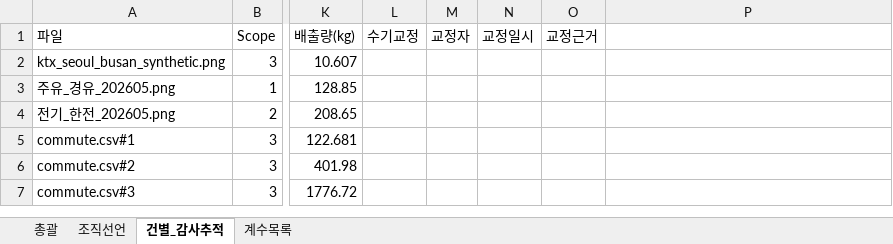
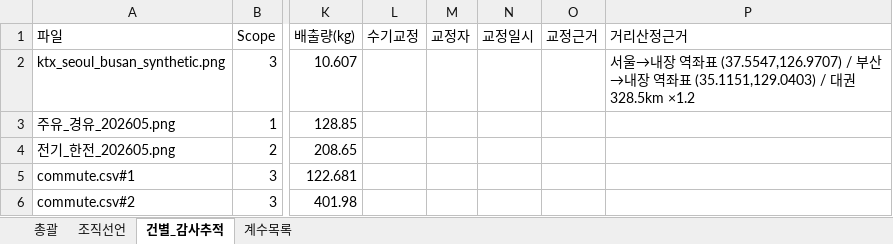
Before and after one commit to dillettante/carbonledger, an Excel workbook: examples/sample_output/report.xlsx, sheet 건별_감사추적, drawn as a sheet; only a part is shown, gaps mark what is left out; the shorter side is filled out with more unchanged rows; values as stored, in another font and other column widths than the file's, no borders; the diff names each change by its address in the sheet, - before the commit and + after, or states it on an @@ line.

```diff
--- a/examples/sample_output/report.xlsx (sheet 건별_감사추적)
+++ b/examples/sample_output/report.xlsx (sheet 건별_감사추적)
-P1: (empty)
+P1: 거리산정근거
-P2 (거리산정근거): (empty)
+P2 (거리산정근거): 서울→내장 역좌표 (37.5547,126.9707) / 부산→내장 역좌표 (35.1151,129.0403) / 대권 328.5km ×1.2
```
Also changed, not shown: 7 other files.
